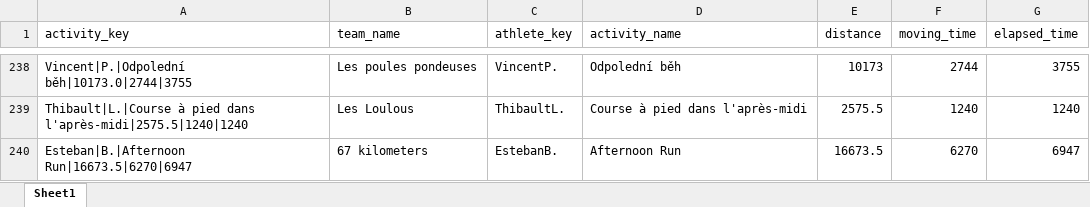
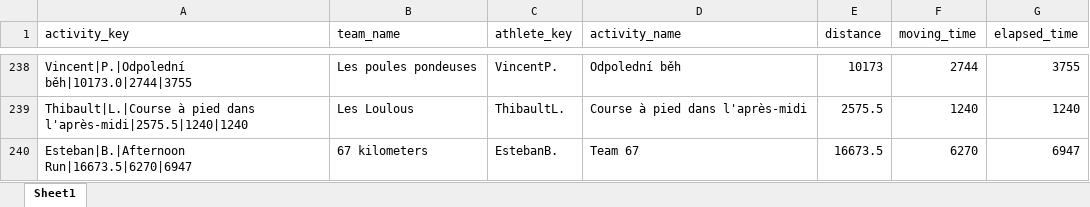
Before and after one commit to theodtl/running_team_vs, an Excel workbook: data/activities_log.xlsx, sheet Sheet1, drawn as a sheet; only a part is shown, gaps mark what is left out; values as stored, in another font and other column widths than the file's, no borders; the diff names each change by its address in the sheet, - before the commit and + after, or states it on an @@ line.

```diff
--- a/data/activities_log.xlsx (sheet Sheet1)
+++ b/data/activities_log.xlsx (sheet Sheet1)
-D240 (activity_name): Afternoon Run
+D240 (activity_name): Team 67
```
Also changed, not shown: data/distances.xlsx, data/processed_activities.xlsx, 2 other files.
